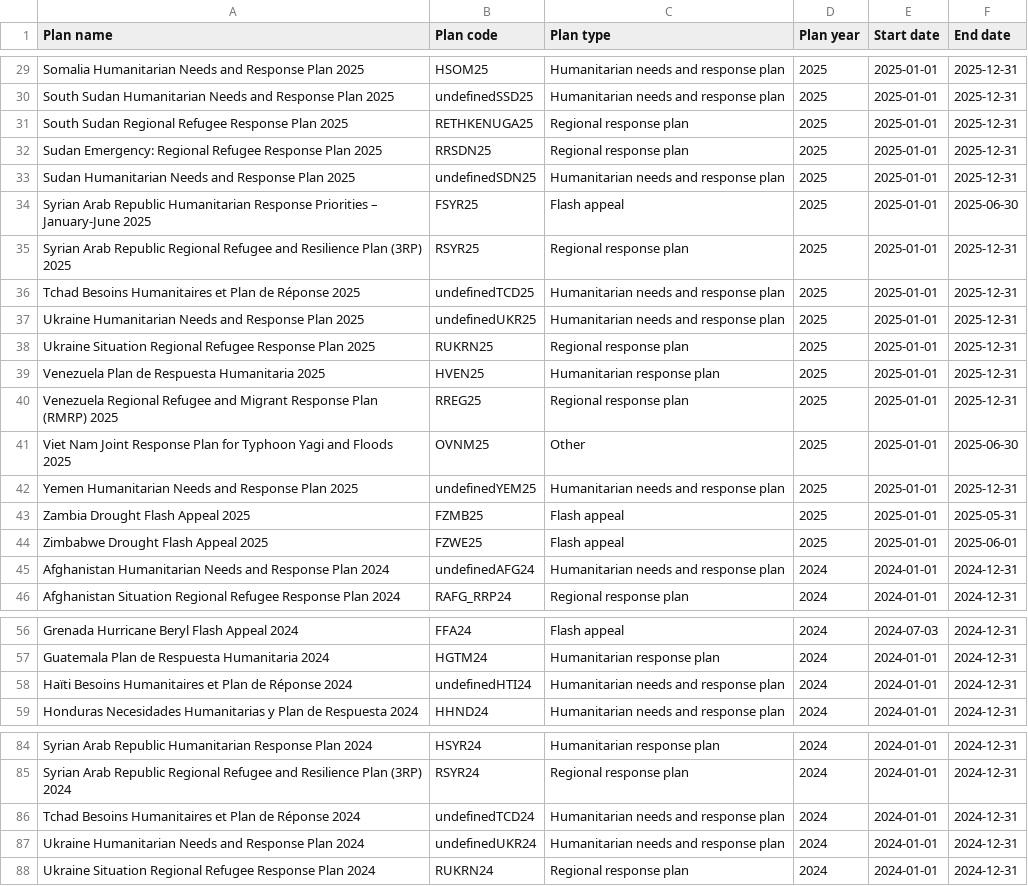
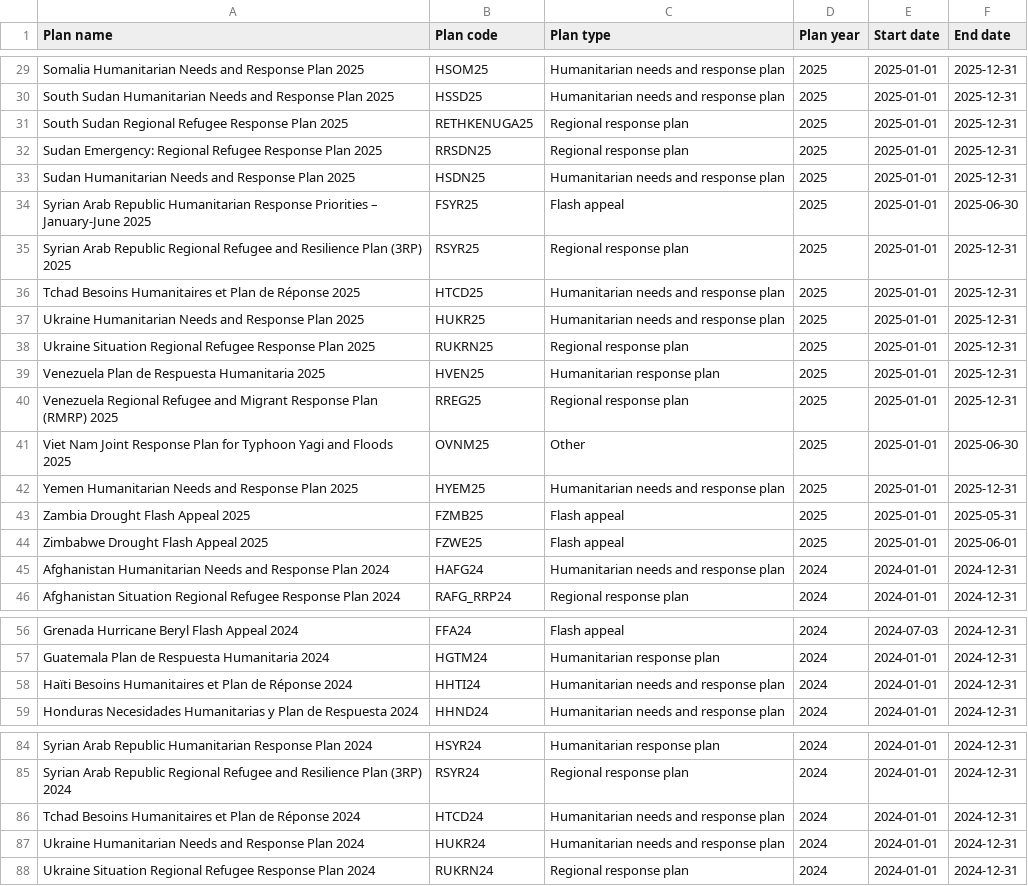
Before and after one commit to codeforIATI/humanitarian-plan-codelist, a CSV file: humanitarian-plan.csv, drawn as a sheet; only a part is shown, gaps mark what is left out; the diff covers the shown part only; the diff names each change by its address in the sheet, - before the commit and + after, or states it on an @@ line.

```diff
--- a/humanitarian-plan.csv
+++ b/humanitarian-plan.csv
-B30 (Plan code): undefinedSSD25
+B30 (Plan code): HSSD25
-B33 (Plan code): undefinedSDN25
+B33 (Plan code): HSDN25
-B36 (Plan code): undefinedTCD25
+B36 (Plan code): HTCD25
-B37 (Plan code): undefinedUKR25
+B37 (Plan code): HUKR25
-B42 (Plan code): undefinedYEM25
+B42 (Plan code): HYEM25
-B45 (Plan code): undefinedAFG24
+B45 (Plan code): HAFG24
-B58 (Plan code): undefinedHTI24
+B58 (Plan code): HHTI24
-B86 (Plan code): undefinedTCD24
+B86 (Plan code): HTCD24
-B87 (Plan code): undefinedUKR24
+B87 (Plan code): HUKR24
```
Also changed, not shown: 24 edited cells elsewhere in this file.
